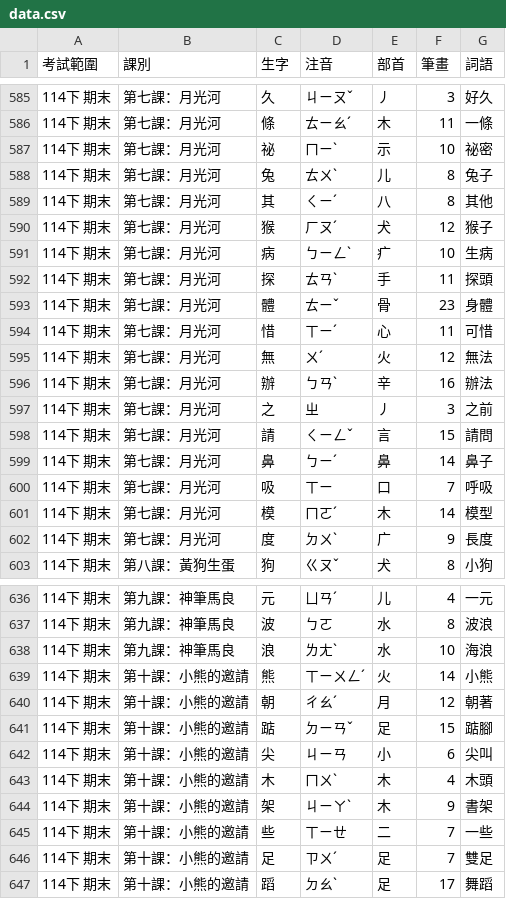
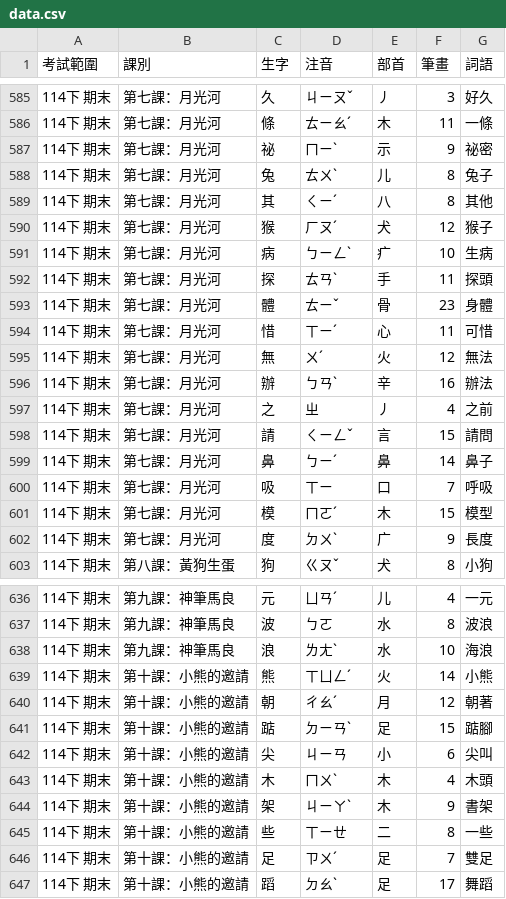
Before and after one commit to pktmike1228-droid/chi-char-test, a CSV file: data.csv, drawn as a sheet; only a part is shown, gaps mark what is left out.

Commit message:
Add files via upload

```diff
--- a/data.csv
+++ b/data.csv
@@ -586,3 +586,3 @@
 114下 期末,第七課：月光河,條,ㄊㄧㄠˊ,木,11,一條
-114下 期末,第七課：月光河,祕,ㄇㄧˋ,示,10,祕密
+114下 期末,第七課：月光河,祕,ㄇㄧˋ,示,9,祕密
 114下 期末,第七課：月光河,兔,ㄊㄨˋ,儿,8,兔子
@@ -596,3 +596,3 @@
 114下 期末,第七課：月光河,辦,ㄅㄢˋ,辛,16,辦法
-114下 期末,第七課：月光河,之,ㄓ,丿,3,之前
+114下 期末,第七課：月光河,之,ㄓ,丿,4,之前
 114下 期末,第七課：月光河,請,ㄑㄧㄥˇ,言,15,請問
@@ -600,3 +600,3 @@
 114下 期末,第七課：月光河,吸,ㄒㄧ,口,7,呼吸
-114下 期末,第七課：月光河,模,ㄇㄛˊ,木,14,模型
+114下 期末,第七課：月光河,模,ㄇㄛˊ,木,15,模型
 114下 期末,第七課：月光河,度,ㄉㄨˋ,广,9,長度
@@ -638,5 +638,5 @@
 114下 期末,第九課：神筆馬良,浪,ㄌㄤˋ,水,10,海浪
-114下 期末,第十課：小熊的邀請,熊,ㄒㄧㄨㄥˊ,火,14,小熊
+114下 期末,第十課：小熊的邀請,熊,ㄒㄩㄥˊ,火,14,小熊
 114下 期末,第十課：小熊的邀請,朝,ㄔㄠˊ,月,12,朝著
-114下 期末,第十課：小熊的邀請,踮,ㄉㄧㄢˇ,足,15,踮腳
+114下 期末,第十課：小熊的邀請,踮,ㄉㄧㄢˋ,足,15,踮腳
 114下 期末,第十課：小熊的邀請,尖,ㄐㄧㄢ,小,6,尖叫
@@ -644,3 +644,3 @@
 114下 期末,第十課：小熊的邀請,架,ㄐㄧㄚˋ,木,9,書架
-114下 期末,第十課：小熊的邀請,些,ㄒㄧㄝ,二,7,一些
+114下 期末,第十課：小熊的邀請,些,ㄒㄧㄝ,二,8,一些
 114下 期末,第十課：小熊的邀請,足,ㄗㄨˊ,足,7,雙足
```
